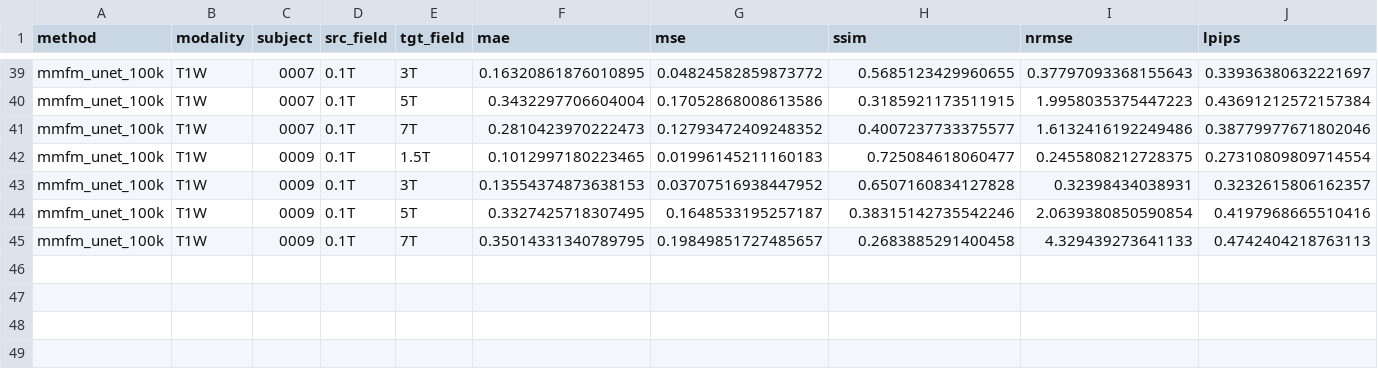
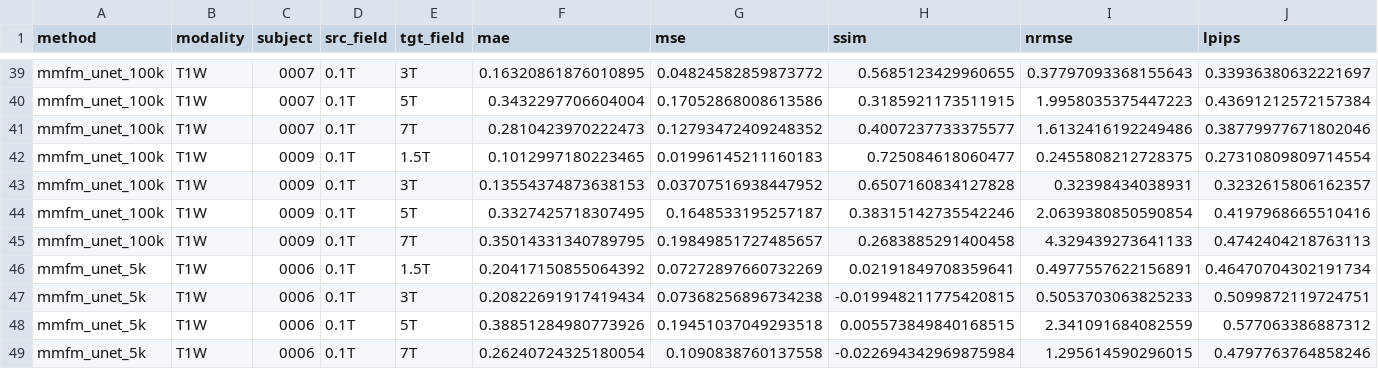
Before and after one commit to rousseau/mrixfields_2026, a CSV file: results/archive/evaluation_mmfm_legacy.csv (was results/mmfm/metrics/evaluation_mmfm.csv), drawn as a sheet; only a part is shown, gaps mark what is left out.

```diff
--- a/results/mmfm/metrics/evaluation_mmfm.csv
+++ b/results/archive/evaluation_mmfm_legacy.csv
@@ -45 +45,5 @@ mmfm_unet_100k,T1W,0009,0.1T,5T,0.3327425718307495,0.1648533195257187,0.38315142
 mmfm_unet_100k,T1W,0009,0.1T,7T,0.35014331340789795,0.19849851727485657,0.2683885291400458,4.329439273641133,0.4742404218763113
+mmfm_unet_5k,T1W,0006,0.1T,1.5T,0.20417150855064392,0.07272897660732269,0.02191849708359641,0.4977557622156891,0.46470704302191734
+mmfm_unet_5k,T1W,0006,0.1T,3T,0.20822691917419434,0.07368256896734238,-0.019948211775420815,0.5053703063825233,0.5099872119724751
+mmfm_unet_5k,T1W,0006,0.1T,5T,0.38851284980773926,0.19451037049293518,0.005573849840168515,2.341091684082559,0.577063386887312
+mmfm_unet_5k,T1W,0006,0.1T,7T,0.26240724325180054,0.1090838760137558,-0.022694342969875984,1.295614590296015,0.4797763764858246
```
Also changed, not shown: 3 other files.
